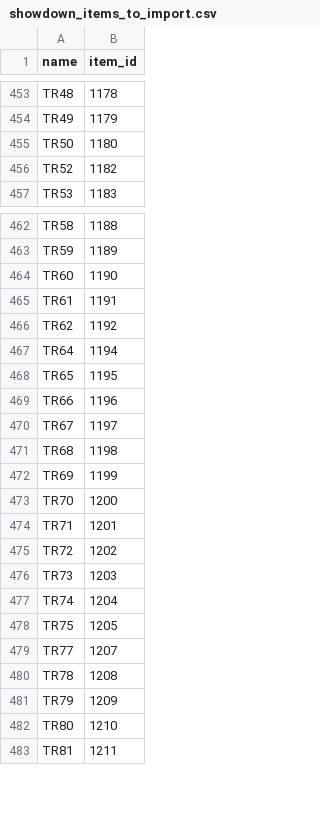
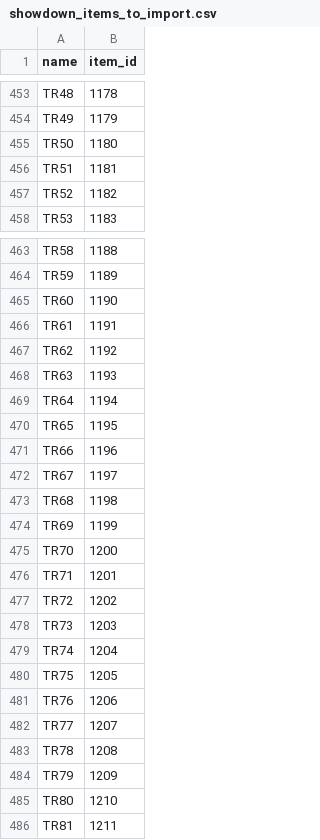
Before and after one commit to jpirnat/dex, a CSV file: data/showdown_items_to_import.csv, drawn as a sheet; only a part is shown, gaps mark what is left out.

```diff
--- a/data/showdown_items_to_import.csv
+++ b/data/showdown_items_to_import.csv
@@ -455,2 +455,3 @@ TR49,1179
 TR50,1180
+TR51,1181
 TR52,1182
@@ -466,2 +467,3 @@ TR61,1191
 TR62,1192
+TR63,1193
 TR64,1194
@@ -478,2 +480,3 @@ TR74,1204
 TR75,1205
+TR76,1206
 TR77,1207
```
Also changed, not shown: data/showdown_formats_to_ignore.csv, data/showdown_formats_to_import.csv, 1 other file.
